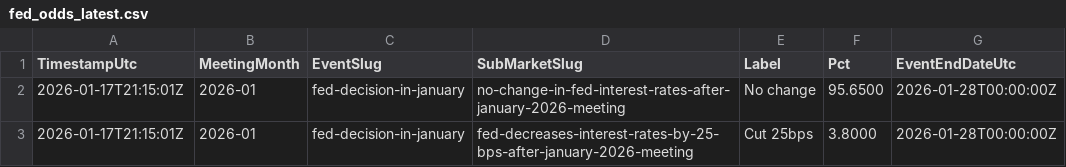
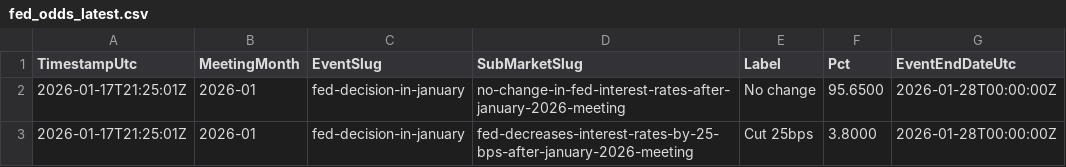
Before and after one commit to QaSH-data/econ-data, a CSV file: data/polymarket/fed_odds_latest.csv, drawn as a sheet.

Commit message:
auto: update data 2026-01-17T13:30:01

```diff
--- a/data/polymarket/fed_odds_latest.csv
+++ b/data/polymarket/fed_odds_latest.csv
@@ -1,3 +1,3 @@
 TimestampUtc,MeetingMonth,EventSlug,SubMarketSlug,Label,Pct,EventEndDateUtc
-2026-01-17T21:15:01Z,2026-01,fed-decision-in-january,no-change-in-fed-interest-rates-after-january-2026-meeting,No change,95.6500,2026-01-28T00:00:00Z
-2026-01-17T21:15:01Z,2026-01,fed-decision-in-january,fed-decreases-interest-rates-by-25-bps-after-january-2026-meeting,Cut 25bps,3.8000,2026-01-28T00:00:00Z
+2026-01-17T21:25:01Z,2026-01,fed-decision-in-january,no-change-in-fed-interest-rates-after-january-2026-meeting,No change,95.6500,2026-01-28T00:00:00Z
+2026-01-17T21:25:01Z,2026-01,fed-decision-in-january,fed-decreases-interest-rates-by-25-bps-after-january-2026-meeting,Cut 25bps,3.8000,2026-01-28T00:00:00Z
```
